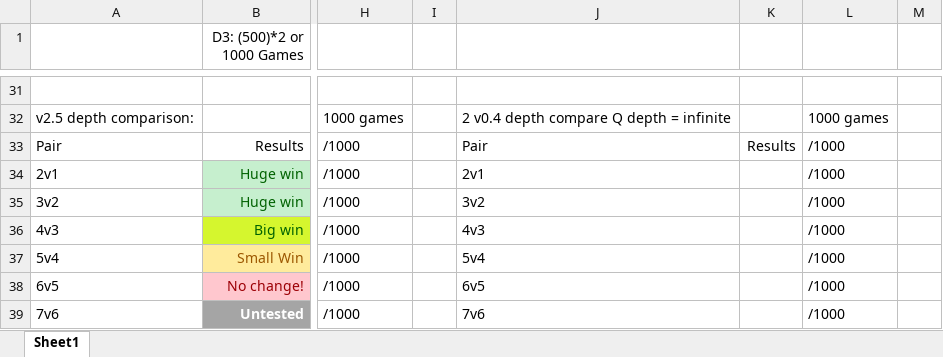
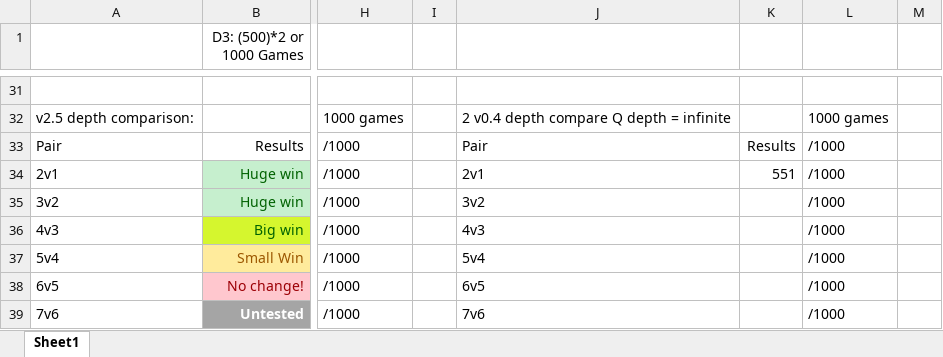
Before and after one commit to RohanDeBoss/Rohan_Chess_Bot, an Excel workbook: MyChessBots.xlsx, sheet Sheet1, drawn as a sheet; only a part is shown, gaps mark what is left out; values as stored, in another font and other column widths than the file's, no borders; conditional formats not drawn; the diff names each change by its address in the sheet, - before the commit and + after, or states it on an @@ line.

Commit message:
excel update

```diff
--- a/MyChessBots.xlsx (sheet Sheet1)
+++ b/MyChessBots.xlsx (sheet Sheet1)
-K34: (empty)
+K34: 551
```
